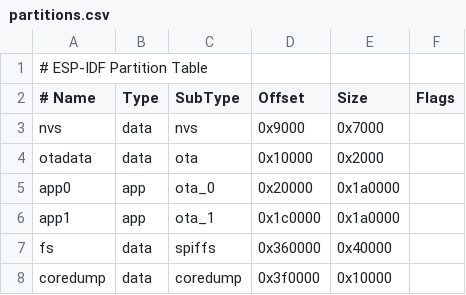
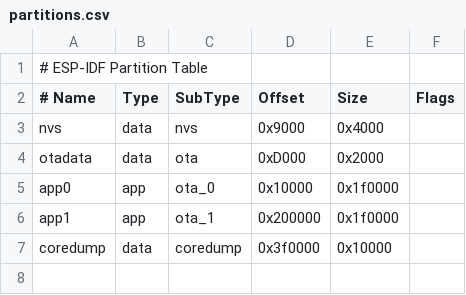
Before and after one commit to koiosdigital/clock-fw, a CSV file: partitions.csv, drawn as a sheet.

```diff
--- a/partitions.csv
+++ b/partitions.csv
@@ -2,7 +2,6 @@
 # Name, Type, SubType, Offset, Size, Flags
-nvs,data,nvs,0x9000,0x7000,,
-otadata,data,ota,0x10000,0x2000,,
-app0,app,ota_0,0x20000,0x1a0000,,
-app1,app,ota_1,0x1c0000,0x1a0000,,
-fs,data,spiffs,0x360000,0x40000,,
+nvs,data,nvs,0x9000,0x4000,,
+otadata,data,ota,0xD000,0x2000,,
+app0,app,ota_0,0x10000,0x1f0000,,
+app1,app,ota_1,0x200000,0x1f0000,,
 coredump,data,coredump,0x3f0000,0x10000,,
```
Also changed, not shown: 13 other files.
